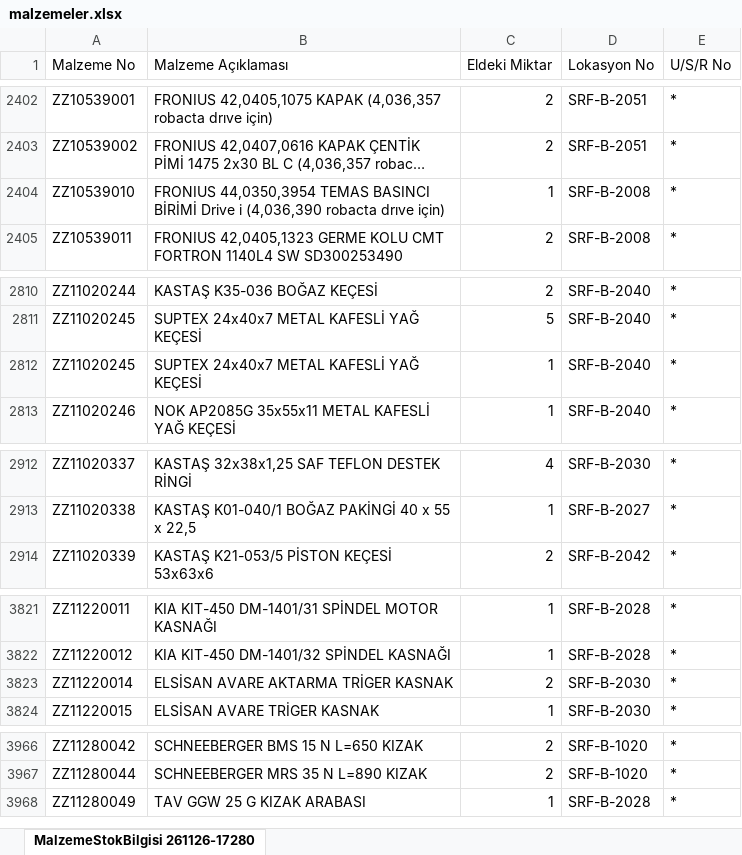
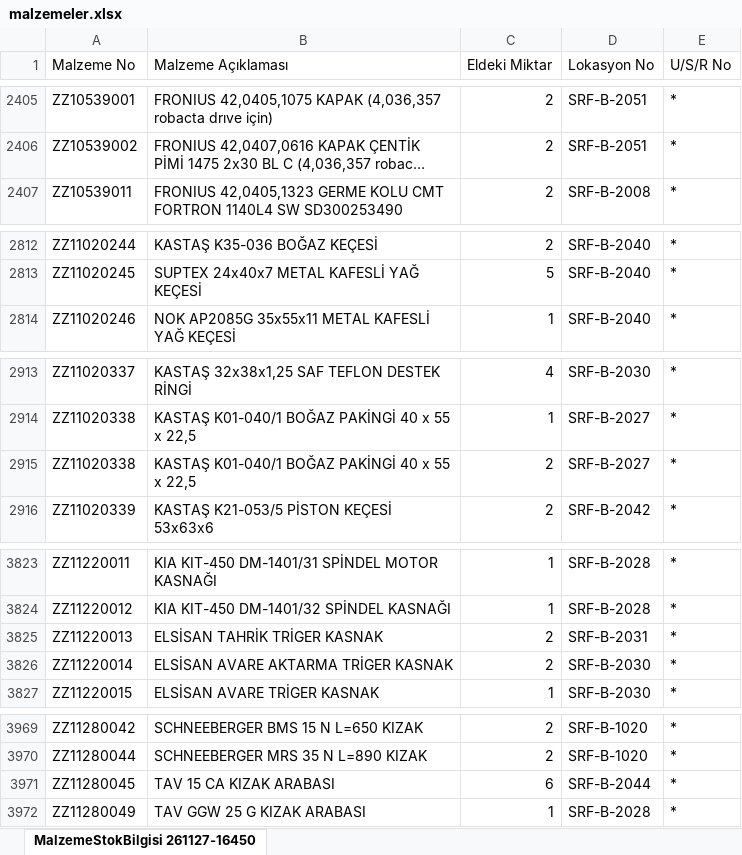
Before and after one commit to erdem-hrn/barkod, an Excel workbook: malzemeler.xlsx, sheet MalzemeStokBilgisi 261127-16450, drawn as a sheet; only a part is shown, gaps mark what is left out; long unchanged cells end in …; values as stored, in another font and other column widths than the file's, no borders; removed rows and columns are numbered as before the commit, all else as after; the diff covers the shown part only; the diff names each change by its address in the sheet, - before the commit and + after, or states it on an @@ line.

```diff
--- a/malzemeler.xlsx (sheet MalzemeStokBilgisi 261127-16450)
+++ b/malzemeler.xlsx (sheet MalzemeStokBilgisi 261127-16450)
-sheet tab: MalzemeStokBilgisi 261126-17280
+sheet tab: MalzemeStokBilgisi 261127-16450
-row 2404: ZZ10539010 | FRONIUS 44,0350,3954 TEMAS BASINCI BİRİMİ Drive i (4,036,390 robacta drıve için) | 1 | SRF-B-2008 | *
-row 2812: ZZ11020245 | SUPTEX 24x40x7 METAL KAFESLİ YAĞ KEÇESİ | 1 | SRF-B-2040 | *
+row 2915: ZZ11020338 | KASTAŞ K01-040/1 BOĞAZ PAKİNGİ 40 x 55 x 22,5 | 2 | SRF-B-2027 | *
+row 3825: ZZ11220013 | ELSİSAN TAHRİK TRİGER KASNAK | 2 | SRF-B-2031 | *
+row 3971: ZZ11280045 | TAV 15 CA KIZAK ARABASI | 6 | SRF-B-2044 | *
```
Also changed, not shown: 10 added rows, 3 removed rows and 16 edited cells elsewhere in this sheet.
